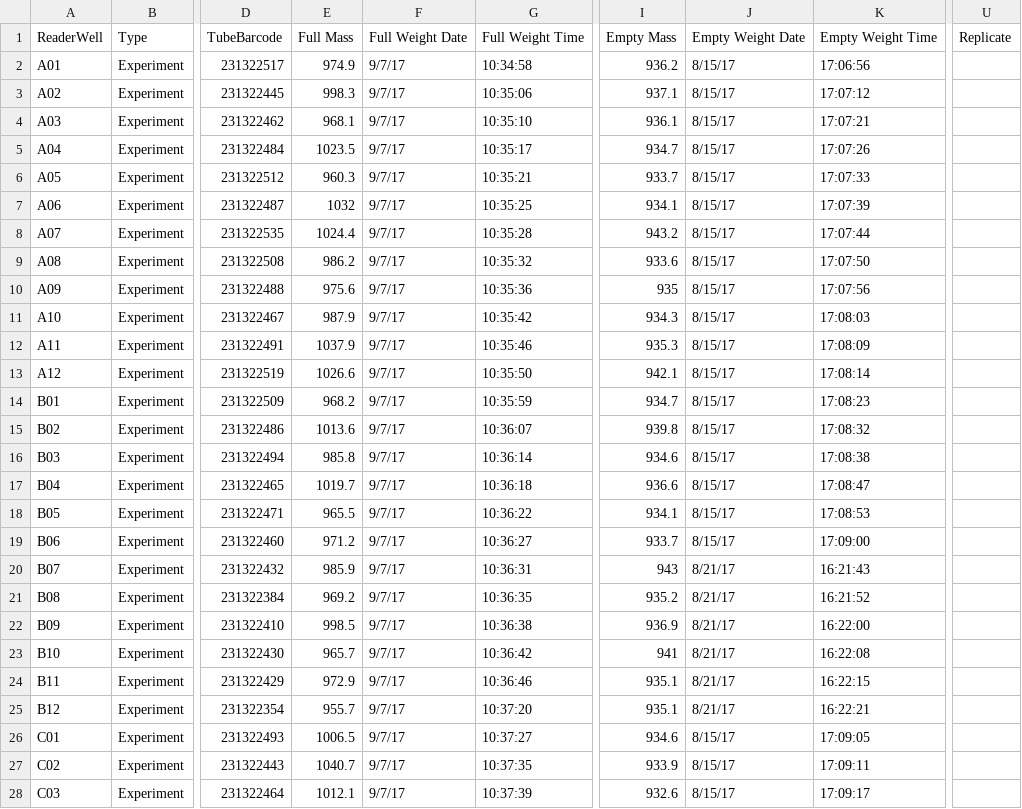
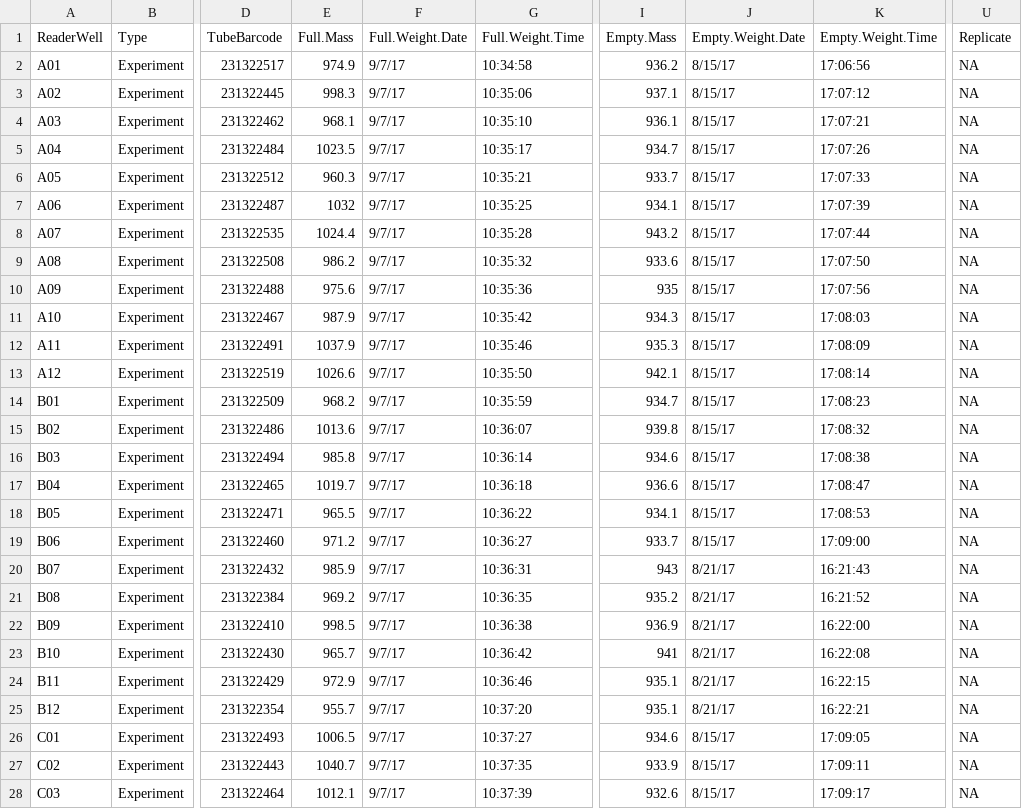
Before and after one commit to econtijoch/Biomass-Workflow, a CSV file: vignettes/Sample_Mapping.csv, drawn as a sheet; only a part is shown, gaps mark what is left out; the diff covers the shown part only; the diff names each change by its address in the sheet, - before the commit and + after, or states it on an @@ line.

```diff
--- a/vignettes/Sample_Mapping.csv
+++ b/vignettes/Sample_Mapping.csv
-E1: Full Mass
+E1: Full.Mass
-F1: Full Weight Date
+F1: Full.Weight.Date
-G1: Full Weight Time
+G1: Full.Weight.Time
-I1: Empty Mass
+I1: Empty.Mass
-J1: Empty Weight Date
+J1: Empty.Weight.Date
-K1: Empty Weight Time
+K1: Empty.Weight.Time
-U2:U28 (Replicate): (empty)
+U2:U28 (Replicate): NA
```
Also changed, not shown: 43 edited cells elsewhere in this file, inst/extdata/Sample_SampleInfo.csv, vignettes/Sample_BR_Standards_Mapping.csv, 14 other files.
